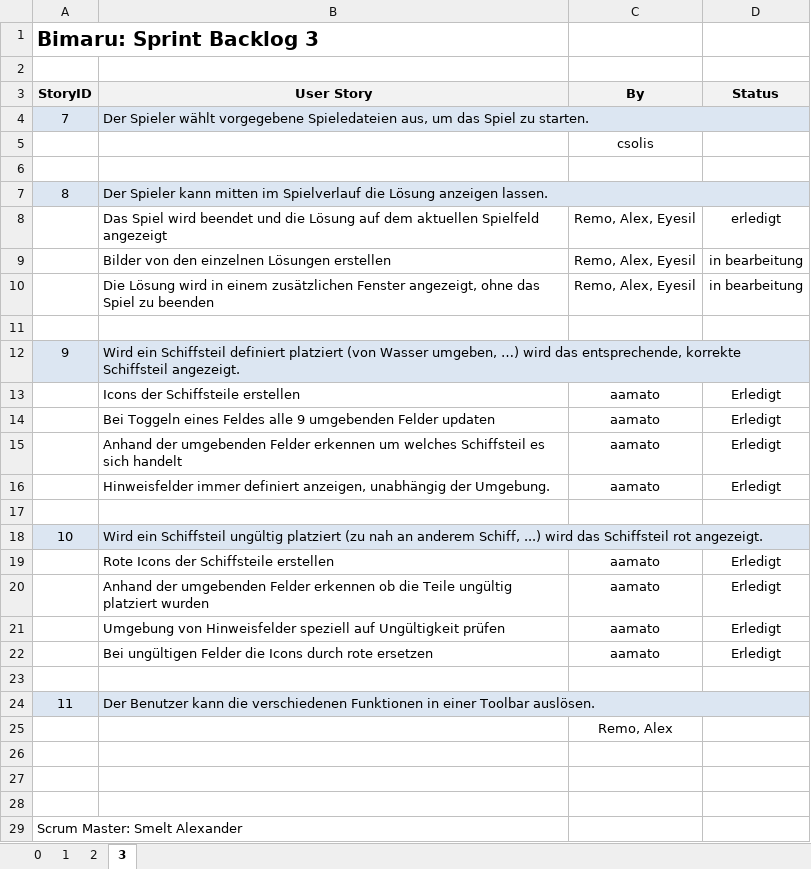
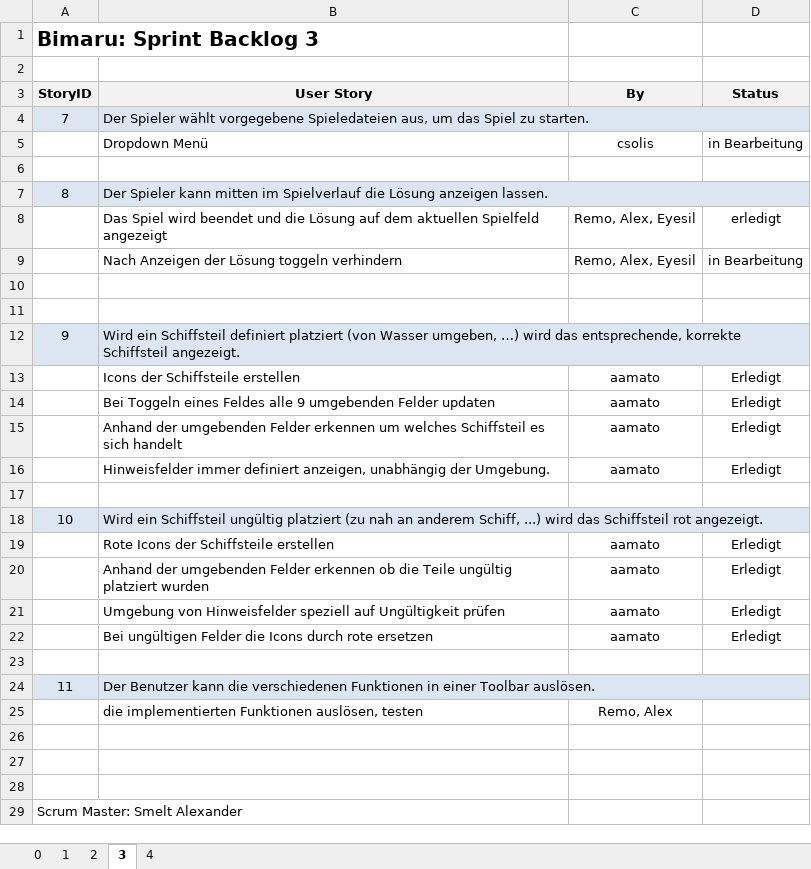
Before and after one commit to Double-A-92/Bimaru, an Excel workbook: ScrumDoku/Sprint_Backlog_1.xlsx, sheet 3, drawn as a sheet; values as stored, in another font and other column widths than the file's, no borders; removed rows and columns are numbered as before the commit, all else as after; the diff names each change by its address in the sheet, - before the commit and + after, or states it on an @@ line.

```diff
--- a/ScrumDoku/Sprint_Backlog_1.xlsx (sheet 3)
+++ b/ScrumDoku/Sprint_Backlog_1.xlsx (sheet 3)
+sheet tab: 4
-row 5:  |  | csolis
+row 5:  | Dropdown Menü | csolis | in Bearbeitung
-B9 (User Story): Bilder von den einzelnen Lösungen erstellen
+B9 (User Story): Nach Anzeigen der Lösung toggeln verhindern
-D9 (Status): in bearbeitung
+D9 (Status): in Bearbeitung
-row 10:  | Die Lösung wird in einem zusätzlichen Fenster angezeigt, ohne das Spiel zu beenden | Remo, Alex, Eyesil | in bearbeitung
+row 10: (empty)
-B25 (User Story): (empty)
+B25 (User Story): die implementierten Funktionen auslösen, testen
```
Also changed, not shown: sheet 2, ScrumDoku/Product_Backlog.xlsx.
